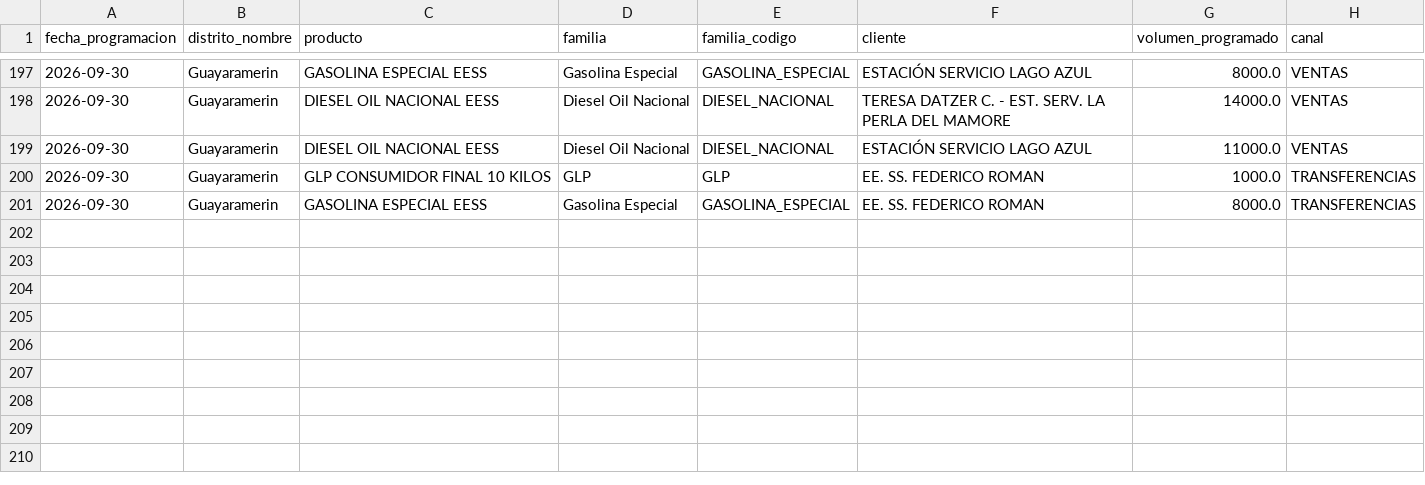
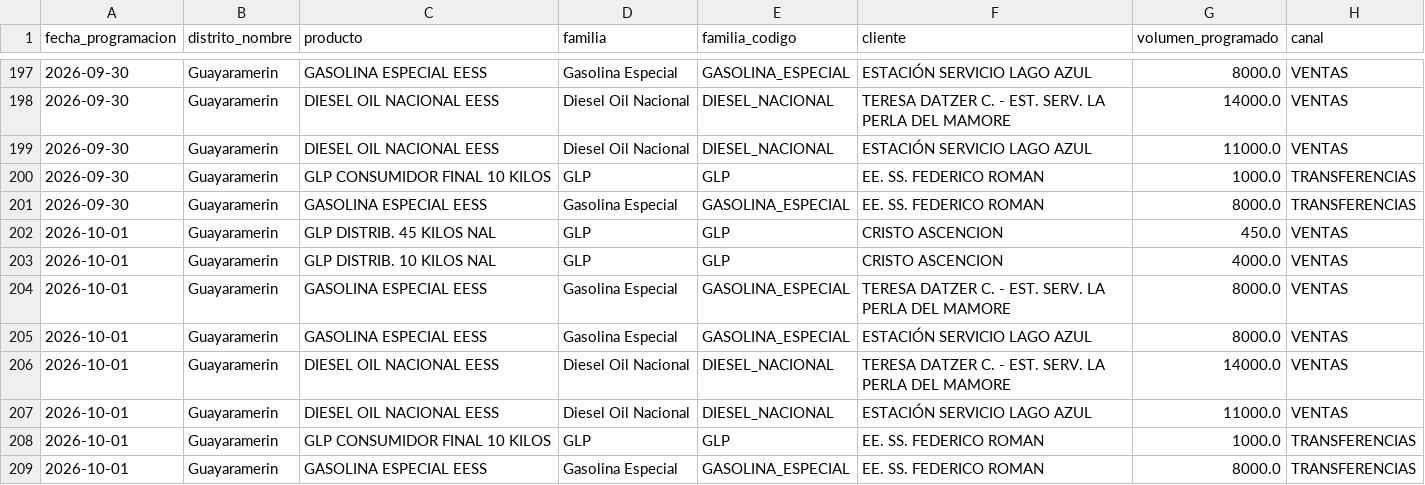
Before and after one commit to mauforonda/data-triage, a CSV file: hidrocarburos/abastecimiento/data/programacion/gua.csv, drawn as a sheet; only a part is shown, gaps mark what is left out; the diff names each change by its address in the sheet, - before the commit and + after, or states it on an @@ line.

```diff
--- a/hidrocarburos/abastecimiento/data/programacion/gua.csv
+++ b/hidrocarburos/abastecimiento/data/programacion/gua.csv
+row 202: 2026-10-01 | Guayaramerin | GLP DISTRIB. 45 KILOS NAL | GLP | GLP | CRISTO ASCENCION | 450.0 | VENTAS
+row 203: 2026-10-01 | Guayaramerin | GLP DISTRIB. 10 KILOS NAL | GLP | GLP | CRISTO ASCENCION | 4000.0 | VENTAS
+row 204: 2026-10-01 | Guayaramerin | GASOLINA ESPECIAL EESS | Gasolina Especial | GASOLINA_ESPECIAL | TERESA DATZER C. - EST. SERV. LA PERLA DEL MAMORE | 8000.0 | VENTAS
+row 205: 2026-10-01 | Guayaramerin | GASOLINA ESPECIAL EESS | Gasolina Especial | GASOLINA_ESPECIAL | ESTACIÓN SERVICIO LAGO AZUL | 8000.0 | VENTAS
+row 206: 2026-10-01 | Guayaramerin | DIESEL OIL NACIONAL EESS | Diesel Oil Nacional | DIESEL_NACIONAL | TERESA DATZER C. - EST. SERV. LA PERLA DEL MAMORE | 14000.0 | VENTAS
+row 207: 2026-10-01 | Guayaramerin | DIESEL OIL NACIONAL EESS | Diesel Oil Nacional | DIESEL_NACIONAL | ESTACIÓN SERVICIO LAGO AZUL | 11000.0 | VENTAS
+row 208: 2026-10-01 | Guayaramerin | GLP CONSUMIDOR FINAL 10 KILOS | GLP | GLP | EE. SS. FEDERICO ROMAN | 1000.0 | TRANSFERENCIAS
+row 209: 2026-10-01 | Guayaramerin | GASOLINA ESPECIAL EESS | Gasolina Especial | GASOLINA_ESPECIAL | EE. SS. FEDERICO ROMAN | 8000.0 | TRANSFERENCIAS
```
Also changed, not shown: hidrocarburos/abastecimiento/data/programacion/amz.csv, hidrocarburos/abastecimiento/data/programacion/cam.csv, 19 other files.
